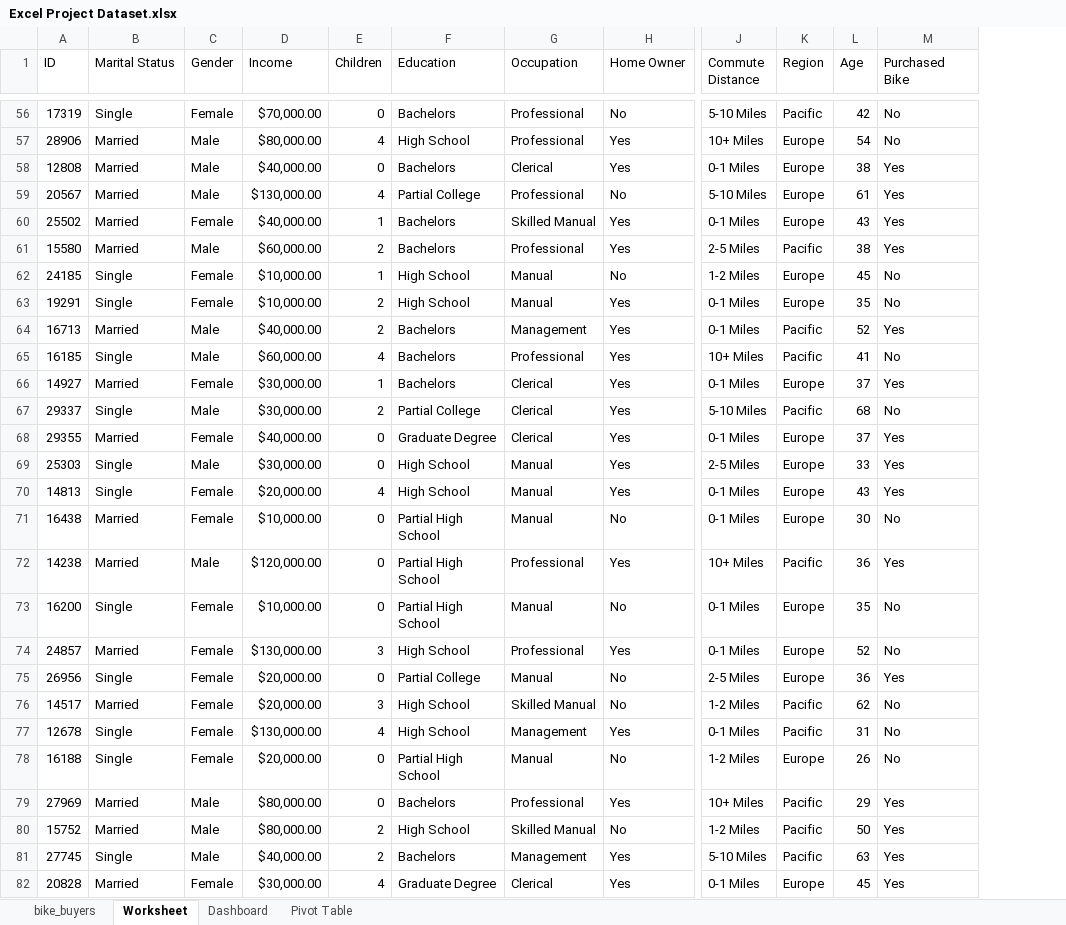
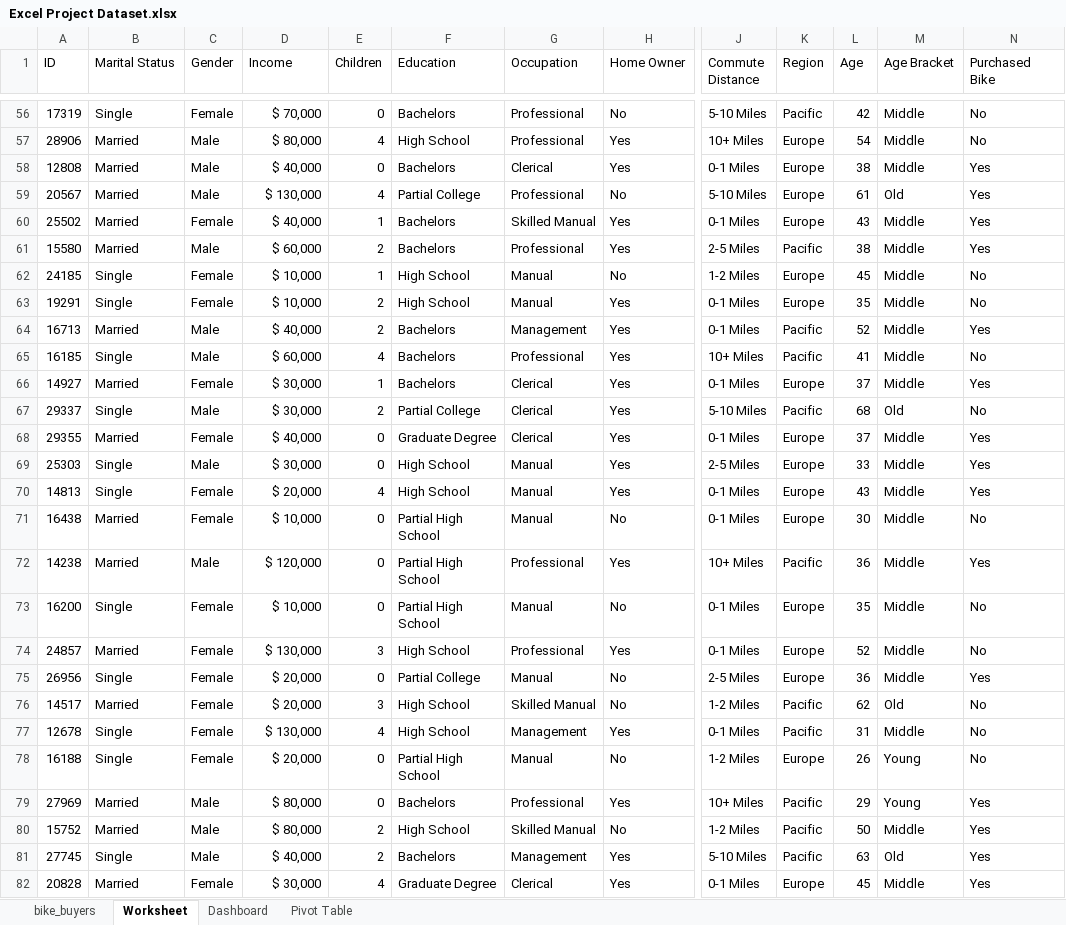
Before and after one commit to MylesQuiambao/Projects, an Excel workbook: Excel Project Dataset.xlsx, sheet Worksheet, drawn as a sheet; only a part is shown, gaps mark what is left out; values as stored, in another font and other column widths than the file's, no borders; the diff covers the shown part only; the diff names each change by its address in the sheet, - before the commit and + after, or states it on an @@ line.

```diff
--- a/Excel Project Dataset.xlsx (sheet Worksheet)
+++ b/Excel Project Dataset.xlsx (sheet Worksheet)
+column M (Age Bracket), rows 56-82: Middle | Middle | Middle | Old | Middle | Middle | Middle | Middle | Middle | Middle | Middle | Old | Middle | Middle | Middle | Middle | Middle | Middle | Middle | Middle | Old | Middle | Young | Young | Middle | Old | Middle
-D56 (Income): $70,000.00
+D56 (Income): $ 70,000
-D57 (Income): $80,000.00
+D57 (Income): $ 80,000
-D58 (Income): $40,000.00
+D58 (Income): $ 40,000
-D59 (Income): $130,000.00
+D59 (Income): $ 130,000
-D60 (Income): $40,000.00
+D60 (Income): $ 40,000
-D61 (Income): $60,000.00
+D61 (Income): $ 60,000
-D62:D63 (Income): $10,000.00
+D62:D63 (Income): $ 10,000
-D64 (Income): $40,000.00
+D64 (Income): $ 40,000
-D65 (Income): $60,000.00
+D65 (Income): $ 60,000
-D66:D67 (Income): $30,000.00
+D66:D67 (Income): $ 30,000
-D68 (Income): $40,000.00
+D68 (Income): $ 40,000
-D69 (Income): $30,000.00
+D69 (Income): $ 30,000
-D70 (Income): $20,000.00
+D70 (Income): $ 20,000
-D71 (Income): $10,000.00
+D71 (Income): $ 10,000
-D72 (Income): $120,000.00
+D72 (Income): $ 120,000
-D73 (Income): $10,000.00
+D73 (Income): $ 10,000
-D74 (Income): $130,000.00
+D74 (Income): $ 130,000
-D75:D76 (Income): $20,000.00
+D75:D76 (Income): $ 20,000
-D77 (Income): $130,000.00
+D77 (Income): $ 130,000
-D78 (Income): $20,000.00
+D78 (Income): $ 20,000
-D79:D80 (Income): $80,000.00
+D79:D80 (Income): $ 80,000
-D81 (Income): $40,000.00
+D81 (Income): $ 40,000
-D82 (Income): $30,000.00
+D82 (Income): $ 30,000
```
Also changed, not shown: 973 edited cells elsewhere in this sheet, sheet Pivot Table, charts or pictures.
